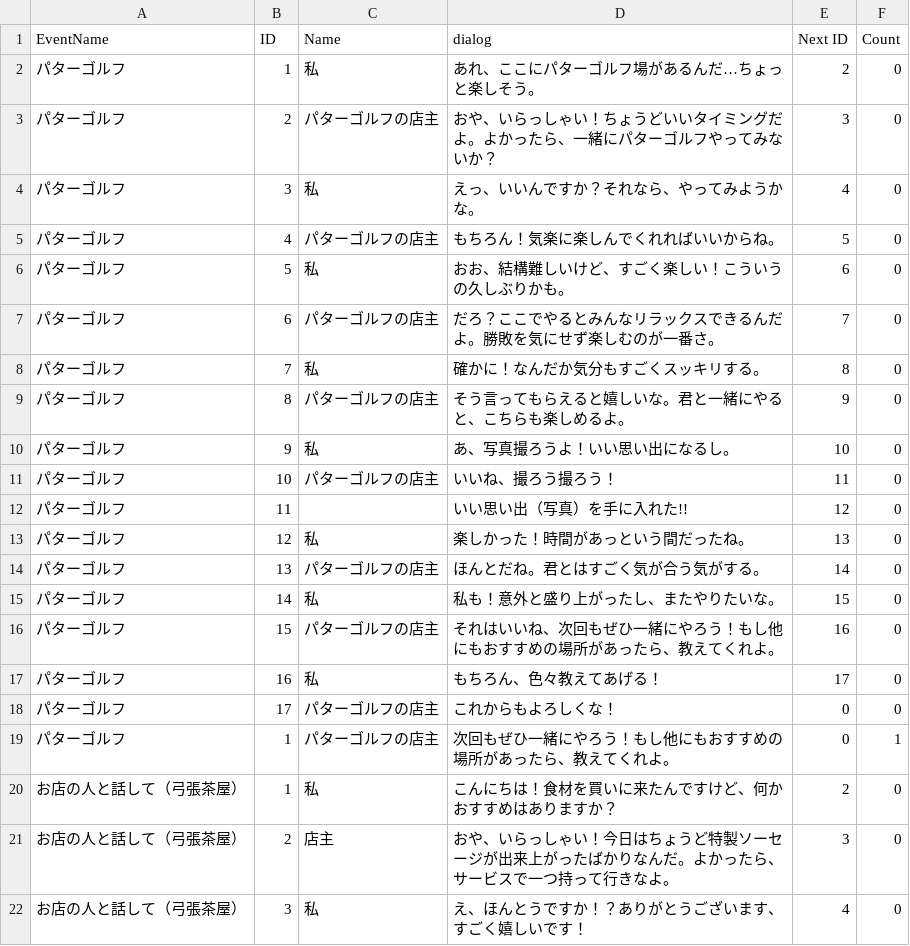
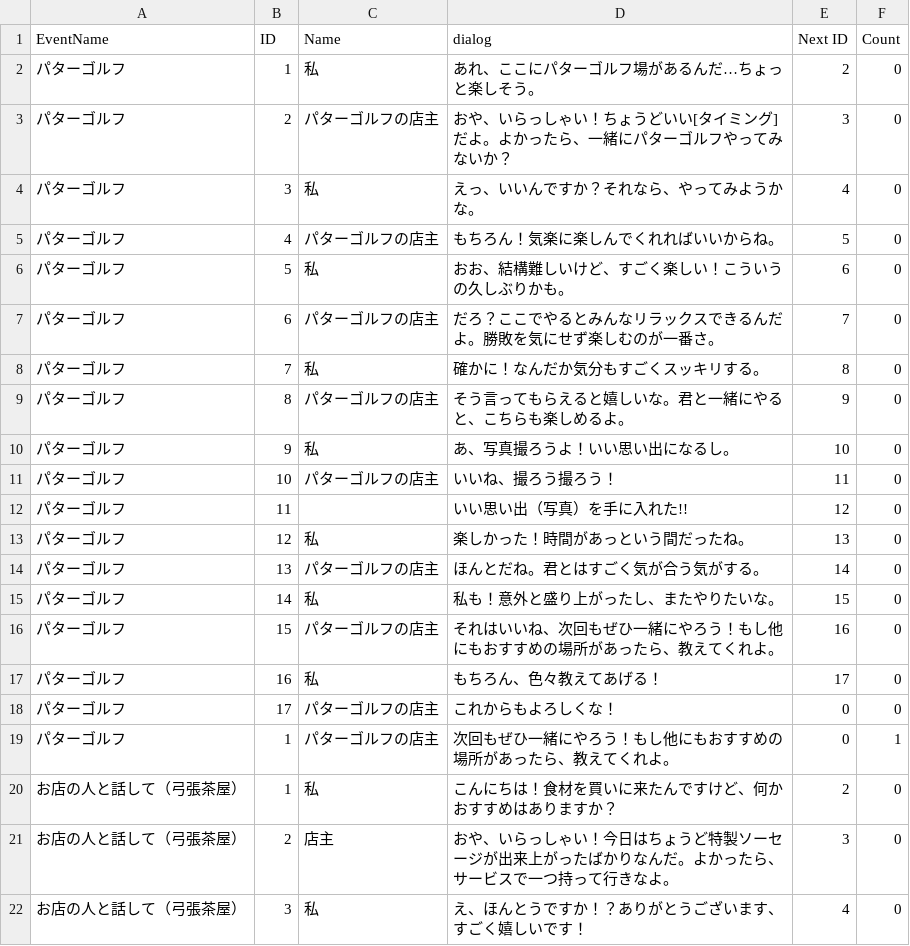
Before and after one commit to Deadliner-s/misoten408, a CSV file: Assets/Resources/csv/npc_dialogue.csv, drawn as a sheet.

```diff
--- a/Assets/Resources/csv/npc_dialogue.csv
+++ b/Assets/Resources/csv/npc_dialogue.csv
@@ -2,3 +2,3 @@
 パターゴルフ,1,私,あれ、ここにパターゴルフ場があるんだ…ちょっと楽しそう。,2,0
-パターゴルフ,2,パターゴルフの店主,おや、いらっしゃい！ちょうどいいタイミングだよ。よかったら、一緒にパターゴルフやってみないか？,3,0
+パターゴルフ,2,パターゴルフの店主,おや、いらっしゃい！ちょうどいい[タイミング]だよ。よかったら、一緒にパターゴルフやってみないか？,3,0
 パターゴルフ,3,私,えっ、いいんですか？それなら、やってみようかな。,4,0
```
Also changed, not shown: 4 other files.
